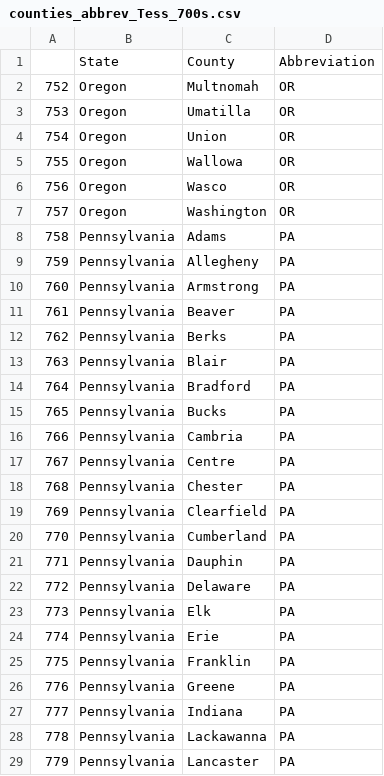
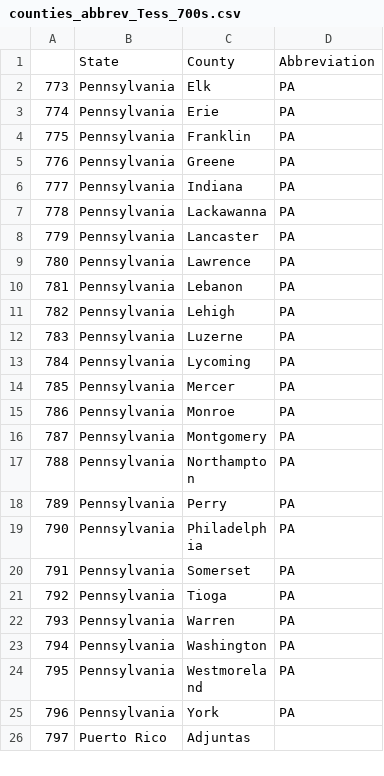
Before and after one commit to ishikaarora/Air-Quality-Prediction-Regression, a CSV file: counties_abbrev_Tess_700s.csv, drawn as a sheet; only a part is shown; the shorter side is filled out with more unchanged rows.

```diff
--- a/counties_abbrev_Tess_700s.csv
+++ b/counties_abbrev_Tess_700s.csv
@@ -1,23 +1,2 @@
 ,State,County,Abbreviation
-752,Oregon,Multnomah,OR
-753,Oregon,Umatilla,OR
-754,Oregon,Union,OR
-755,Oregon,Wallowa,OR
-756,Oregon,Wasco,OR
-757,Oregon,Washington,OR
-758,Pennsylvania,Adams,PA
-759,Pennsylvania,Allegheny,PA
-760,Pennsylvania,Armstrong,PA
-761,Pennsylvania,Beaver,PA
-762,Pennsylvania,Berks,PA
-763,Pennsylvania,Blair,PA
-764,Pennsylvania,Bradford,PA
-765,Pennsylvania,Bucks,PA
-766,Pennsylvania,Cambria,PA
-767,Pennsylvania,Centre,PA
-768,Pennsylvania,Chester,PA
-769,Pennsylvania,Clearfield,PA
-770,Pennsylvania,Cumberland,PA
-771,Pennsylvania,Dauphin,PA
-772,Pennsylvania,Delaware,PA
 773,Pennsylvania,Elk,PA
```
Also changed, not shown: counties_abbrev_Tess_1000s.csv, counties_abbrev_Tess_800s.csv, 5 other files.
